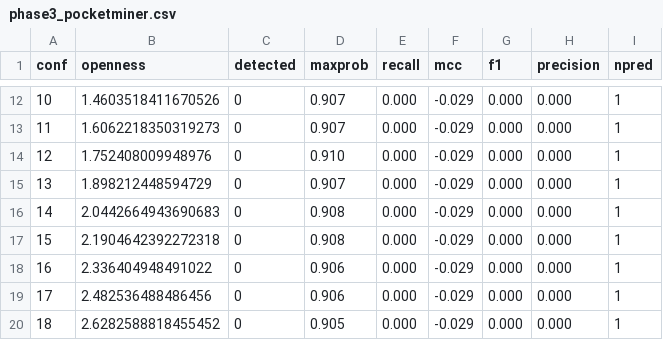
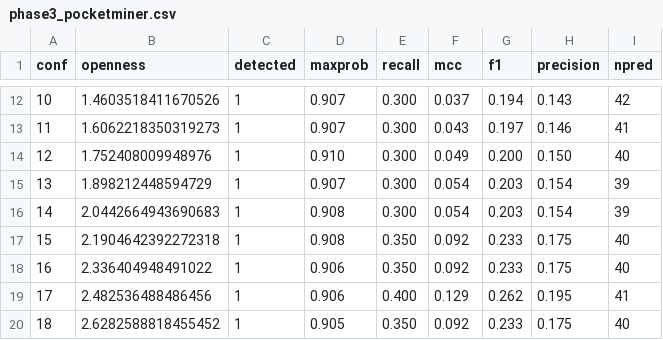
Before and after one commit to ryanjmahn/KRASG12DBenchmarking, a CSV file: phase3_pocketminer.csv, drawn as a sheet; only a part is shown, gaps mark what is left out; the diff covers the shown part only.

Commit message:
Phase 4: results figures, tables, and analysis

```diff
--- a/phase3_pocketminer.csv
+++ b/phase3_pocketminer.csv
@@ -12,9 +12,9 @@ conf,openness,detected,maxprob,recall,mcc,f1,precision,npred
-10,1.4603518411670526,0,0.907,0.000,-0.029,0.000,0.000,1
-11,1.6062218350319273,0,0.907,0.000,-0.029,0.000,0.000,1
-12,1.752408009948976,0,0.910,0.000,-0.029,0.000,0.000,1
-13,1.898212448594729,0,0.907,0.000,-0.029,0.000,0.000,1
-14,2.0442664943690683,0,0.908,0.000,-0.029,0.000,0.000,1
-15,2.1904642392272318,0,0.908,0.000,-0.029,0.000,0.000,1
-16,2.336404948491022,0,0.906,0.000,-0.029,0.000,0.000,1
-17,2.482536488486456,0,0.906,0.000,-0.029,0.000,0.000,1
-18,2.6282588818455452,0,0.905,0.000,-0.029,0.000,0.000,1
+10,1.4603518411670526,1,0.907,0.300,0.037,0.194,0.143,42
+11,1.6062218350319273,1,0.907,0.300,0.043,0.197,0.146,41
+12,1.752408009948976,1,0.910,0.300,0.049,0.200,0.150,40
+13,1.898212448594729,1,0.907,0.300,0.054,0.203,0.154,39
+14,2.0442664943690683,1,0.908,0.300,0.054,0.203,0.154,39
+15,2.1904642392272318,1,0.908,0.350,0.092,0.233,0.175,40
+16,2.336404948491022,1,0.906,0.350,0.092,0.233,0.175,40
+17,2.482536488486456,1,0.906,0.400,0.129,0.262,0.195,41
+18,2.6282588818455452,1,0.905,0.350,0.092,0.233,0.175,40
```
Also changed, not shown: 90 edited cells elsewhere in this file, 12 other files.
